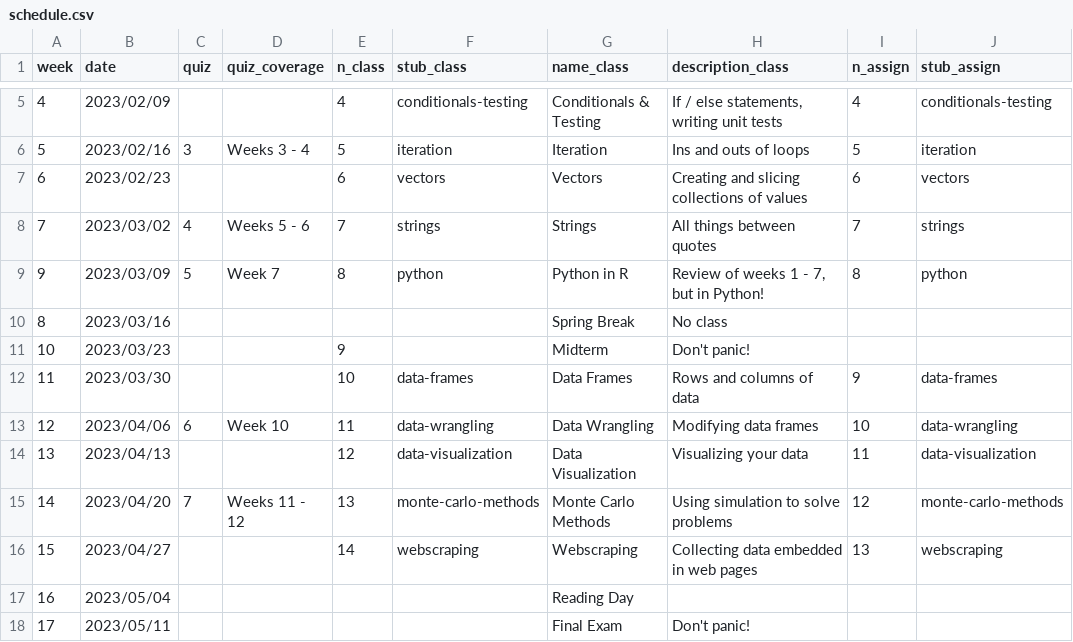
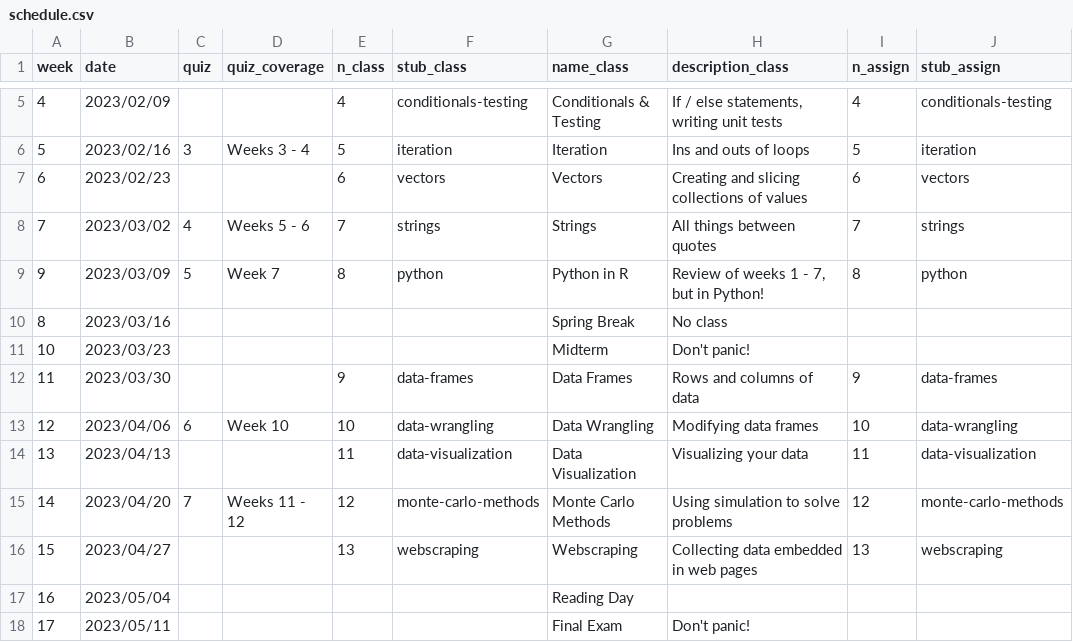
Before and after one commit to emse-p4a-gwu/2023-Spring, a CSV file: schedule.csv, drawn as a sheet; only a part is shown, gaps mark what is left out; the diff names each change by its address in the sheet, - before the commit and + after, or states it on an @@ line.

```diff
--- a/schedule.csv
+++ b/schedule.csv
-E11 (n_class): 9
+E11 (n_class): (empty)
-E12 (n_class): 10
+E12 (n_class): 9
-E13 (n_class): 11
+E13 (n_class): 10
-E14 (n_class): 12
+E14 (n_class): 11
-E15 (n_class): 13
+E15 (n_class): 12
-E16 (n_class): 14
+E16 (n_class): 13
```
Also changed, not shown: 7 other files.
